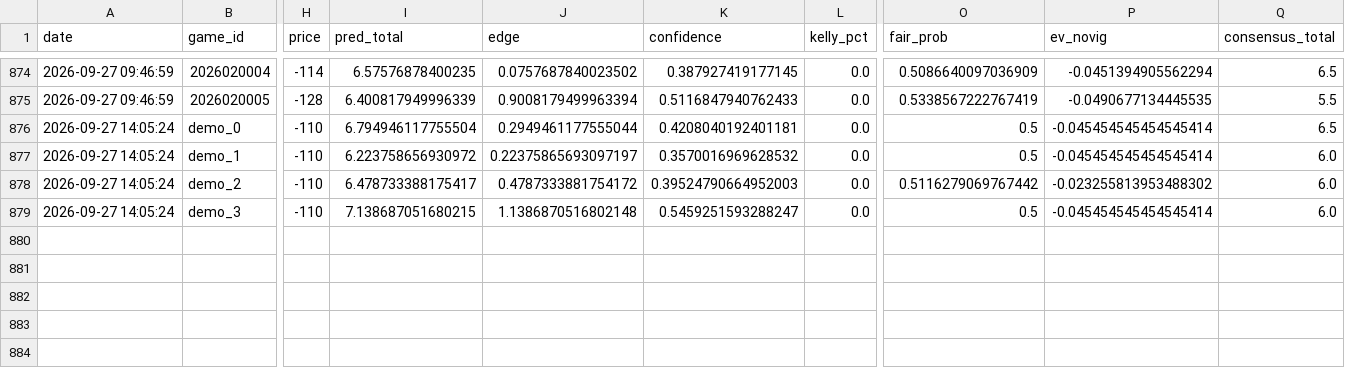
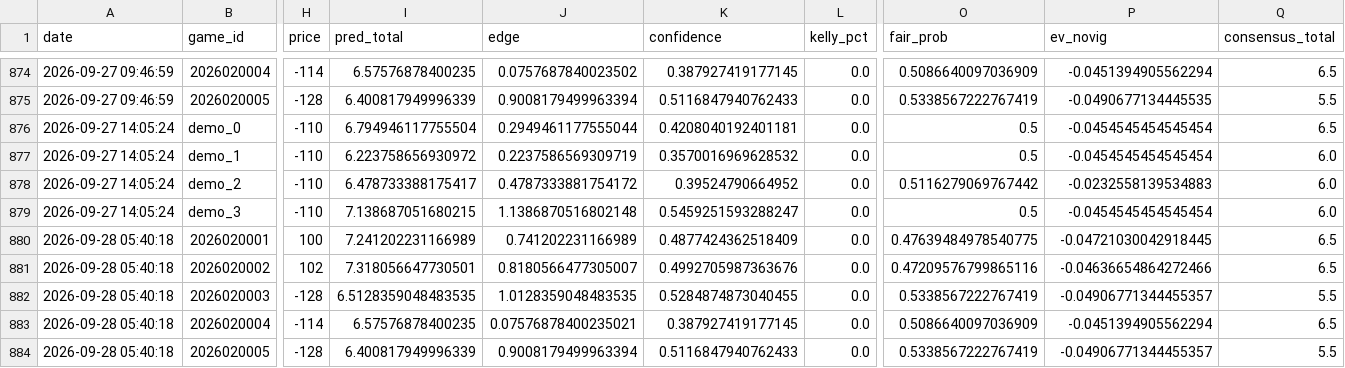
Before and after one commit to kirbypuckett031460-web/nhl, a CSV file: bets_log.csv, drawn as a sheet; only a part is shown, gaps mark what is left out; rows hold the shown columns only; the diff names each change by its address in the sheet, - before the commit and + after, or states it on an @@ line.

```diff
--- a/bets_log.csv
+++ b/bets_log.csv
-P876:P877 (ev_novig): -0.045454545454545414
+P876:P877 (ev_novig): -0.0454545454545454
-J877 (edge): 0.22375865693097197
+J877 (edge): 0.2237586569309719
-K878 (confidence): 0.39524790664952003
+K878 (confidence): 0.39524790664952
-P878 (ev_novig): -0.023255813953488302
+P878 (ev_novig): -0.0232558139534883
-P879 (ev_novig): -0.045454545454545414
+P879 (ev_novig): -0.0454545454545454
+row 880: 2026-09-28 05:40:18 | 2026020001 | 100 | 7.241202231166989 | 0.741202231166989 | 0.4877424362518409 | 0.0 | 0.47639484978540775 | -0.04721030042918445 | 6.5
+row 881: 2026-09-28 05:40:18 | 2026020002 | 102 | 7.318056647730501 | 0.8180566477305007 | 0.4992705987363676 | 0.0 | 0.47209576799865116 | -0.04636654864272466 | 6.5
+row 882: 2026-09-28 05:40:18 | 2026020003 | -128 | 6.5128359048483535 | 1.0128359048483535 | 0.5284874873040455 | 0.0 | 0.5338567222767419 | -0.04906771344455357 | 5.5
+row 883: 2026-09-28 05:40:18 | 2026020004 | -114 | 6.57576878400235 | 0.07576878400235021 | 0.387927419177145 | 0.0 | 0.5086640097036909 | -0.0451394905562294 | 6.5
+row 884: 2026-09-28 05:40:18 | 2026020005 | -128 | 6.400817949996339 | 0.9008179499963394 | 0.5116847940762433 | 0.0 | 0.5338567222767419 | -0.04906771344455357 | 5.5
```
Also changed, not shown: 2 other files.
